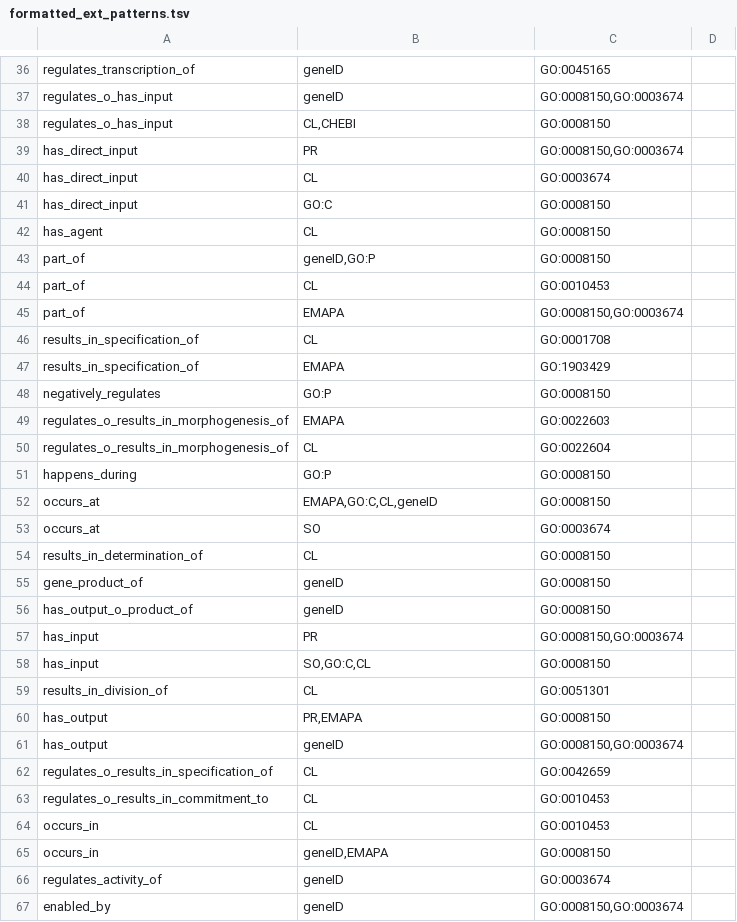
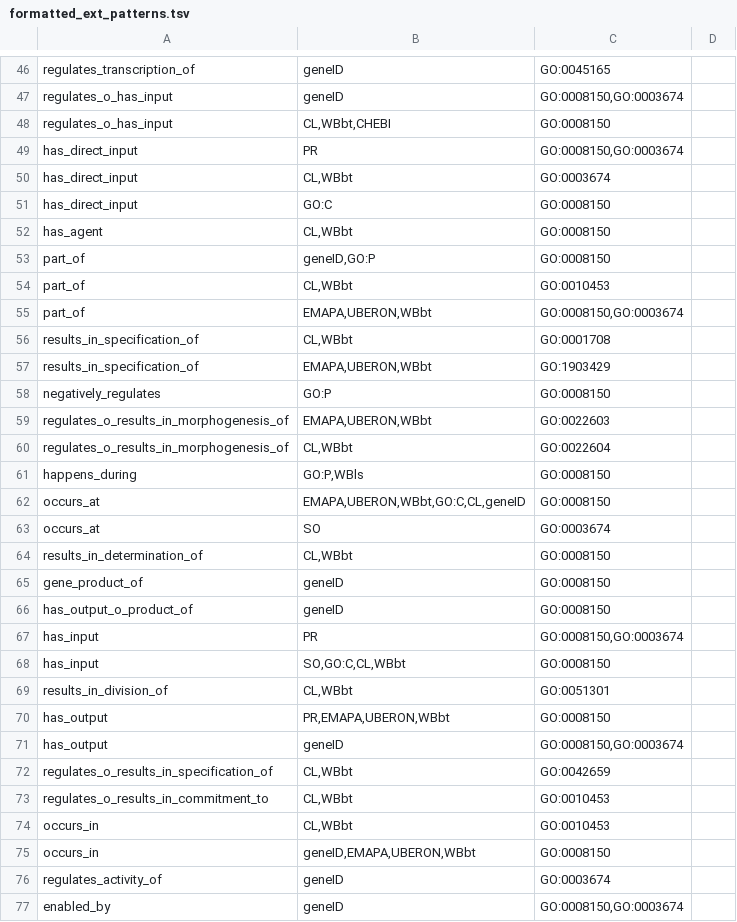
Before and after one commit to geneontology/gocamgen, a TSV file: resources/formatted_ext_patterns.tsv, drawn as a sheet; only a part is shown, gaps mark what is left out; the diff covers the shown part only.

```diff
--- a/resources/formatted_ext_patterns.tsv
+++ b/resources/formatted_ext_patterns.tsv
@@ -37,19 +47,19 @@ regulates_transcription_of	geneID	GO:0045165
 regulates_o_has_input	geneID	GO:0008150,GO:0003674
-regulates_o_has_input	CL,CHEBI	GO:0008150
+regulates_o_has_input	CL,WBbt,CHEBI	GO:0008150
 has_direct_input	PR	GO:0008150,GO:0003674
-has_direct_input	CL	GO:0003674
+has_direct_input	CL,WBbt	GO:0003674
 has_direct_input	GO:C	GO:0008150
-has_agent	CL	GO:0008150
+has_agent	CL,WBbt	GO:0008150
 part_of	geneID,GO:P	GO:0008150
-part_of	CL	GO:0010453
-part_of	EMAPA	GO:0008150,GO:0003674
-results_in_specification_of	CL	GO:0001708
-results_in_specification_of	EMAPA	GO:1903429
+part_of	CL,WBbt	GO:0010453
+part_of	EMAPA,UBERON,WBbt	GO:0008150,GO:0003674
+results_in_specification_of	CL,WBbt	GO:0001708
+results_in_specification_of	EMAPA,UBERON,WBbt	GO:1903429
 negatively_regulates	GO:P	GO:0008150
-regulates_o_results_in_morphogenesis_of	EMAPA	GO:0022603
-regulates_o_results_in_morphogenesis_of	CL	GO:0022604
-happens_during	GO:P	GO:0008150
-occurs_at	EMAPA,GO:C,CL,geneID	GO:0008150
+regulates_o_results_in_morphogenesis_of	EMAPA,UBERON,WBbt	GO:0022603
+regulates_o_results_in_morphogenesis_of	CL,WBbt	GO:0022604
+happens_during	GO:P,WBls	GO:0008150
+occurs_at	EMAPA,UBERON,WBbt,GO:C,CL,geneID	GO:0008150
 occurs_at	SO	GO:0003674
-results_in_determination_of	CL	GO:0008150
+results_in_determination_of	CL,WBbt	GO:0008150
 gene_product_of	geneID	GO:0008150
@@ -57,10 +67,10 @@ has_output_o_product_of	geneID	GO:0008150
 has_input	PR	GO:0008150,GO:0003674
-has_input	SO,GO:C,CL	GO:0008150
-results_in_division_of	CL	GO:0051301
-has_output	PR,EMAPA	GO:0008150
+has_input	SO,GO:C,CL,WBbt	GO:0008150
+results_in_division_of	CL,WBbt	GO:0051301
+has_output	PR,EMAPA,UBERON,WBbt	GO:0008150
 has_output	geneID	GO:0008150,GO:0003674
-regulates_o_results_in_specification_of	CL	GO:0042659
-regulates_o_results_in_commitment_to	CL	GO:0010453
-occurs_in	CL	GO:0010453
-occurs_in	geneID,EMAPA	GO:0008150
+regulates_o_results_in_specification_of	CL,WBbt	GO:0042659
+regulates_o_results_in_commitment_to	CL,WBbt	GO:0010453
+occurs_in	CL,WBbt	GO:0010453
+occurs_in	geneID,EMAPA,UBERON,WBbt	GO:0008150
 regulates_activity_of	geneID	GO:0003674
```
Also changed, not shown: 10 added rows and 31 edited cells elsewhere in this file, 1 other file.
